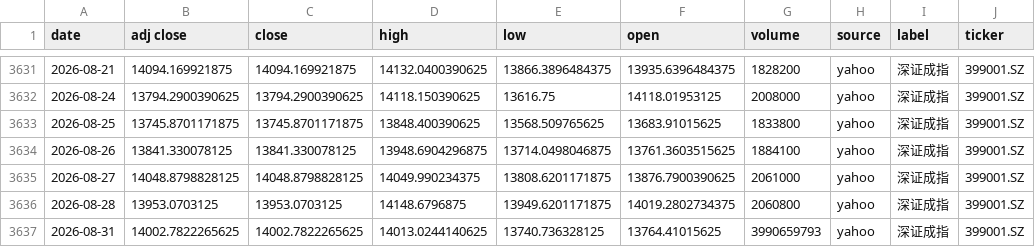
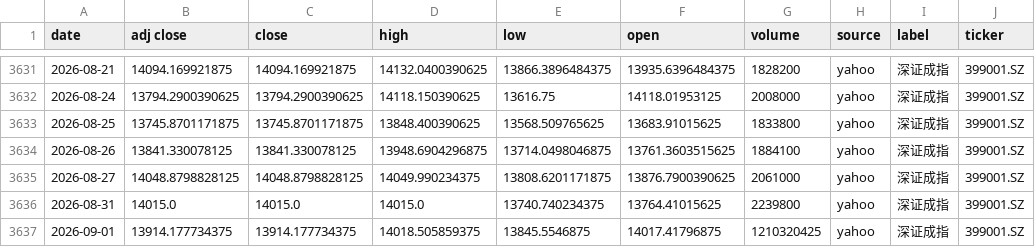
Before and after one commit to zid036116-ship-it/-10.16, a CSV file: docs/indices/深证成指.csv, drawn as a sheet; only a part is shown, gaps mark what is left out.

```diff
--- a/docs/indices/深证成指.csv
+++ b/docs/indices/深证成指.csv
@@ -3635,3 +3635,3 @@
 2026-08-27,14048.8798828125,14048.8798828125,14049.990234375,13808.6201171875,13876.7900390625,2061000,yahoo,深证成指,399001.SZ
-2026-08-28,13953.0703125,13953.0703125,14148.6796875,13949.6201171875,14019.2802734375,2060800,yahoo,深证成指,399001.SZ
-2026-08-31,14002.7822265625,14002.7822265625,14013.0244140625,13740.736328125,13764.41015625,3990659793,yahoo,深证成指,399001.SZ
+2026-08-31,14015.0,14015.0,14015.0,13740.740234375,13764.41015625,2239800,yahoo,深证成指,399001.SZ
+2026-09-01,13914.177734375,13914.177734375,14018.505859375,13845.5546875,14017.41796875,1210320425,yahoo,深证成指,399001.SZ
```
Also changed, not shown: docs/indices/上证指数.csv, docs/indices/创业板指.csv, 2 other files.
